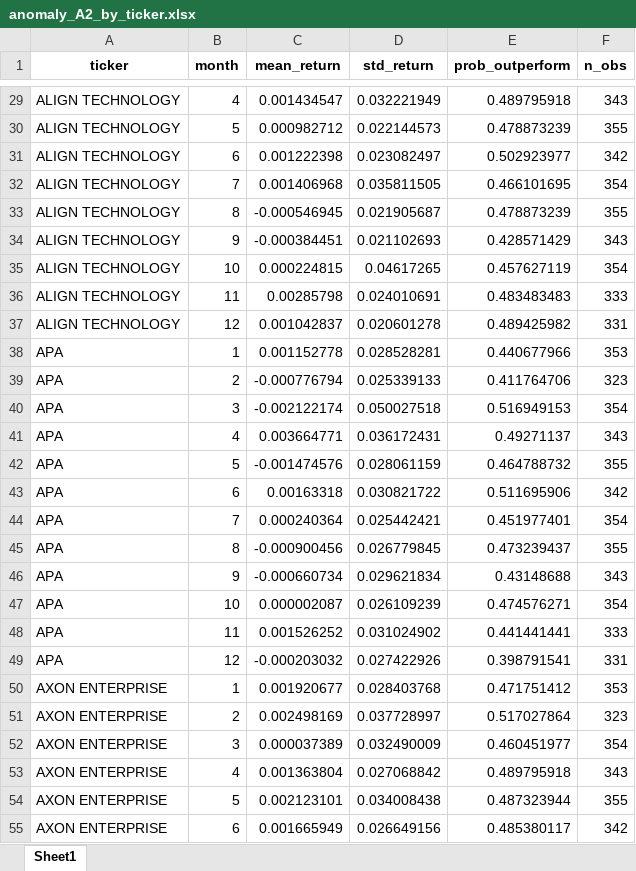
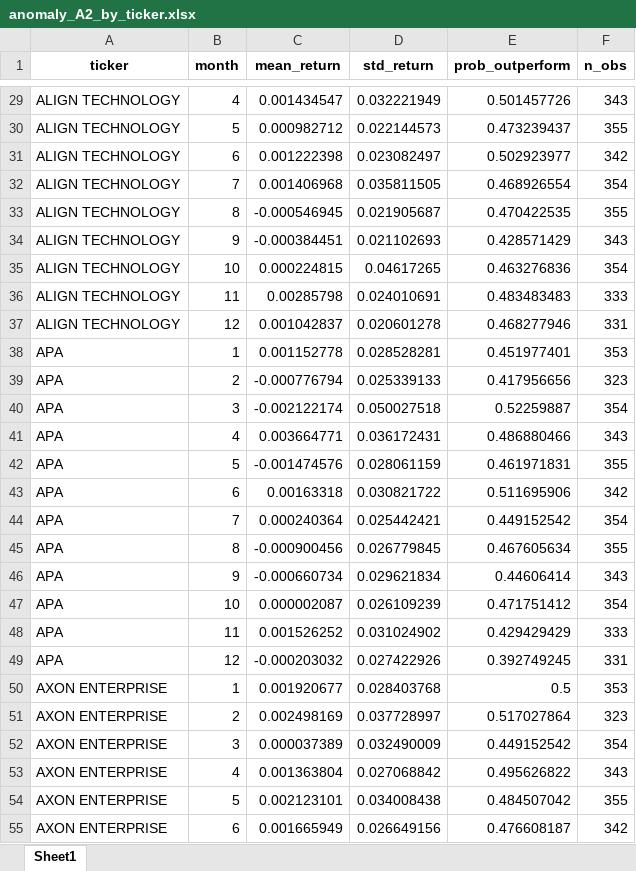
Before and after one commit to mathildesibran/capstone, an Excel workbook: projet capstone/results/tables/anomaly_A2_by_ticker.xlsx, sheet Sheet1, drawn as a sheet; only a part is shown, gaps mark what is left out; values as stored, in another font and other column widths than the file's, no borders; the diff covers the shown part only; the diff names each change by its address in the sheet, - before the commit and + after, or states it on an @@ line.

```diff
--- a/projet capstone/results/tables/anomaly_A2_by_ticker.xlsx (sheet Sheet1)
+++ b/projet capstone/results/tables/anomaly_A2_by_ticker.xlsx (sheet Sheet1)
-E29 (prob_outperform): 0.489795918
+E29 (prob_outperform): 0.501457726
-E30 (prob_outperform): 0.478873239
+E30 (prob_outperform): 0.473239437
-E32 (prob_outperform): 0.466101695
+E32 (prob_outperform): 0.468926554
-E33 (prob_outperform): 0.478873239
+E33 (prob_outperform): 0.470422535
-E35 (prob_outperform): 0.457627119
+E35 (prob_outperform): 0.463276836
-E37 (prob_outperform): 0.489425982
+E37 (prob_outperform): 0.468277946
-E38 (prob_outperform): 0.440677966
+E38 (prob_outperform): 0.451977401
-E39 (prob_outperform): 0.411764706
+E39 (prob_outperform): 0.417956656
-E40 (prob_outperform): 0.516949153
+E40 (prob_outperform): 0.52259887
-E41 (prob_outperform): 0.49271137
+E41 (prob_outperform): 0.486880466
-E42 (prob_outperform): 0.464788732
+E42 (prob_outperform): 0.461971831
-E44 (prob_outperform): 0.451977401
+E44 (prob_outperform): 0.449152542
-E45 (prob_outperform): 0.473239437
+E45 (prob_outperform): 0.467605634
-E46 (prob_outperform): 0.43148688
+E46 (prob_outperform): 0.44606414
-E47 (prob_outperform): 0.474576271
+E47 (prob_outperform): 0.471751412
-E48 (prob_outperform): 0.441441441
+E48 (prob_outperform): 0.429429429
-E49 (prob_outperform): 0.398791541
+E49 (prob_outperform): 0.392749245
-E50 (prob_outperform): 0.471751412
+E50 (prob_outperform): 0.5
-E52 (prob_outperform): 0.460451977
+E52 (prob_outperform): 0.449152542
-E53 (prob_outperform): 0.489795918
+E53 (prob_outperform): 0.495626822
-E54 (prob_outperform): 0.487323944
+E54 (prob_outperform): 0.484507042
-E55 (prob_outperform): 0.485380117
+E55 (prob_outperform): 0.476608187
```
Also changed, not shown: 16 added rows, 16 removed rows and 401 edited cells elsewhere in this sheet, projet capstone/results/tables/anomaly_A1_by_ticker.xlsx, projet capstone/results/tables/anomaly_A1_global.xlsx, 1 other file.
